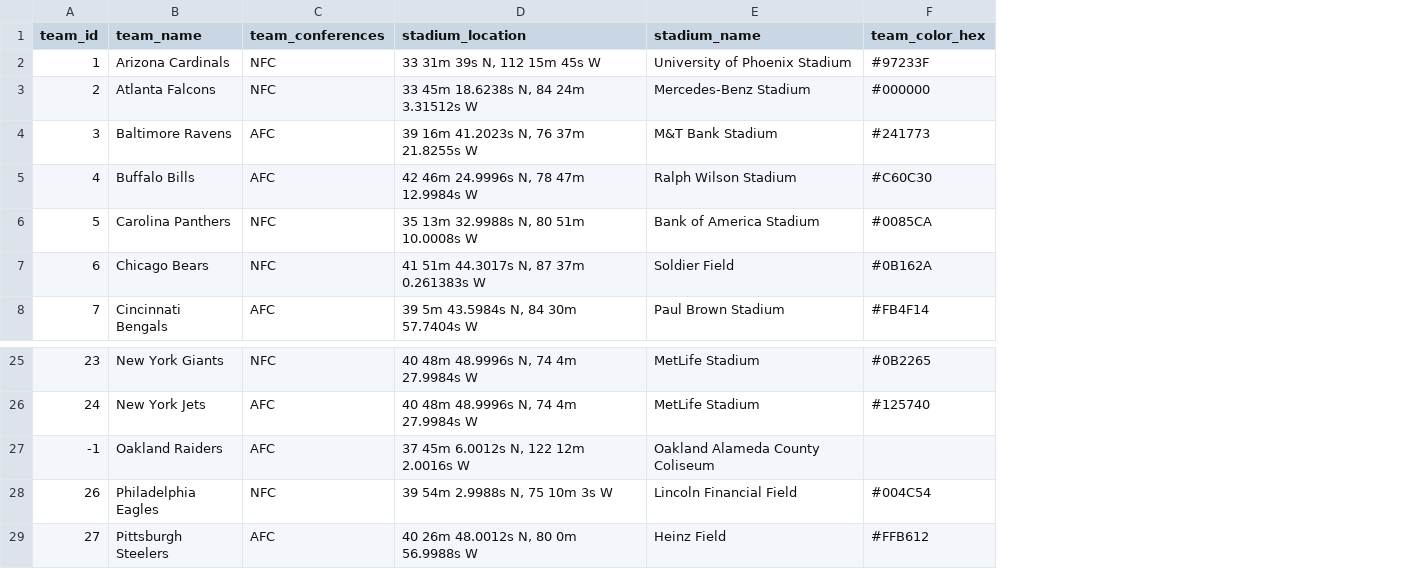
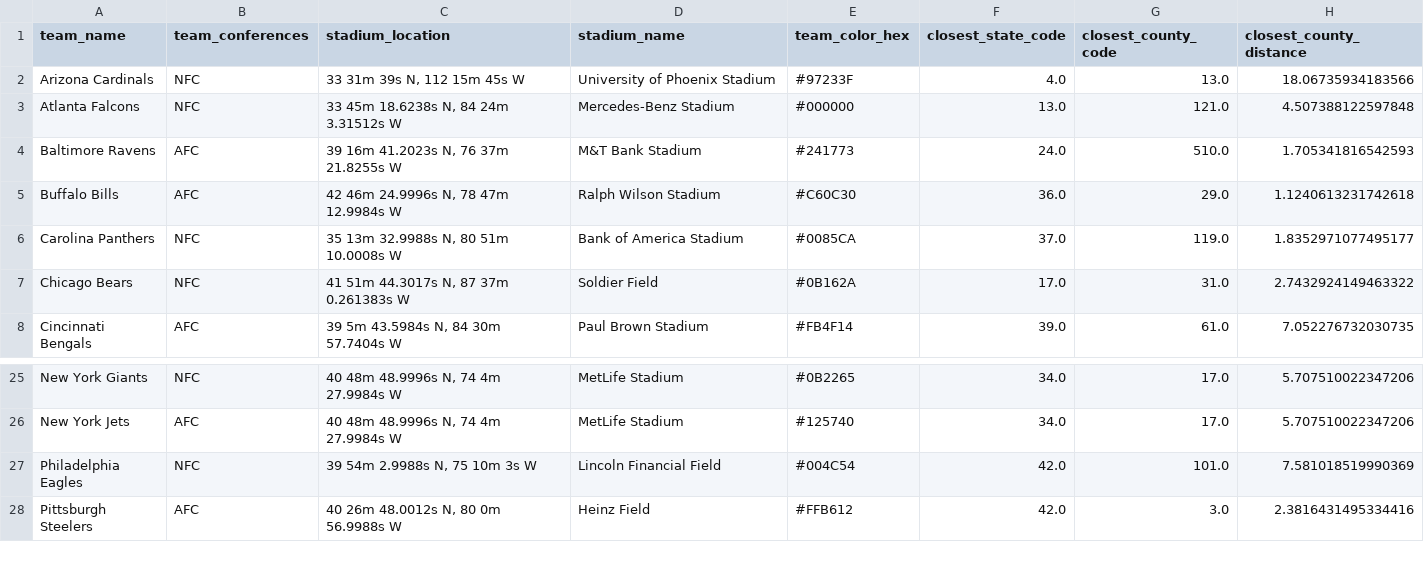
Before and after one commit to poulh/nflMaps, a CSV file: team_data.csv, drawn as a sheet; only a part is shown, gaps mark what is left out; removed rows and columns are numbered as before the commit, all else as after; the diff names each change by its address in the sheet, - before the commit and + after, or states it on an @@ line.

Commit message:
Calculate which county and state each stadium is in for more advanced calculations in future

```diff
--- a/team_data.csv
+++ b/team_data.csv
-column A (team_id), rows 2-8: 1 | 2 | 3 | 4 | 5 | 6 | 7; rows 25-26: 23 | 24; rows 28-29: 26 | 27
+column F (closest_state_code), rows 2-8: 4.0 | 13.0 | 24.0 | 36.0 | 37.0 | 17.0 | 39.0; rows 25-28: 34.0 | 34.0 | 42.0 | 42.0
+column G (closest_county_code), rows 2-8: 13.0 | 121.0 | 510.0 | 29.0 | 119.0 | 31.0 | 61.0; rows 25-28: 17.0 | 17.0 | 101.0 | 3.0
+column H (closest_county_distance), rows 2-8: 18.06735934183566 | 4.507388122597848 | 1.705341816542593 | 1.1240613231742618 | 1.8352971077495177 | 2.7432924149463322 | 7.052276732030735; rows 25-28: 5.707510022347206 | 5.707510022347206 | 7.581018519990369 | 2.3816431495334416
-row 27: -1 | Oakland Raiders | AFC | 37 45m 6.0012s N, 122 12m 2.0016s W | Oakland Alameda County Coliseum
```
Also changed, not shown: 3 other files.
